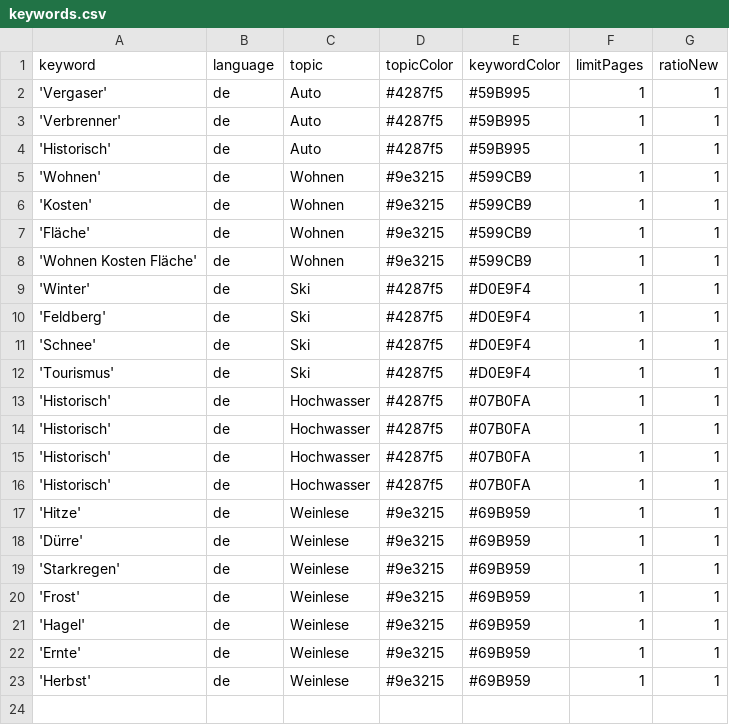
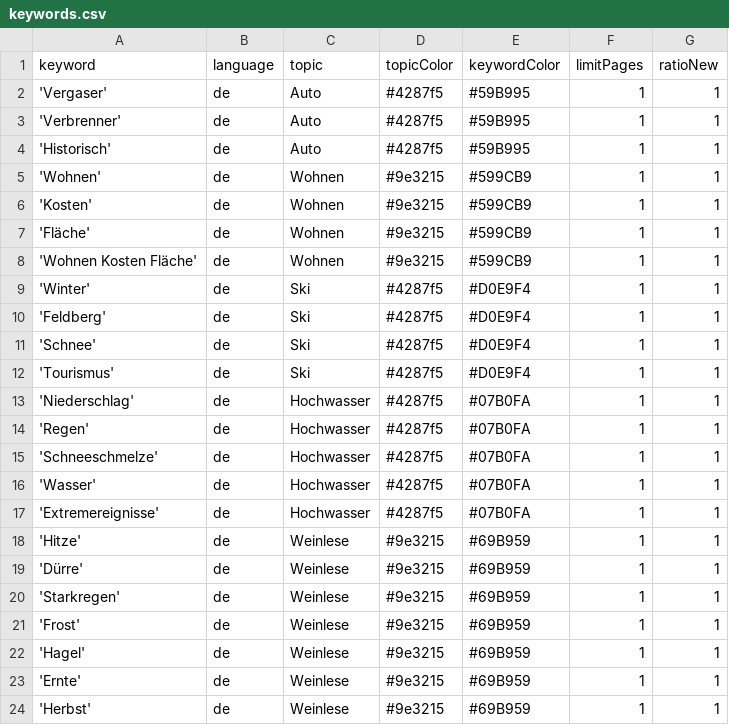
Before and after one commit to LuxiNecel-news/winterIsComing2, a CSV file: keywords.csv, drawn as a sheet.

Commit message:
fix wrong file format

```diff
--- a/keywords.csv
+++ b/keywords.csv
@@ -12,6 +12,7 @@ keyword,language,topic,topicColor,keywordColor,limitPages,ratioNew
 'Tourismus',de,Ski,#4287f5,#D0E9F4,1,1
-'Historisch',de,Hochwasser,#4287f5,#07B0FA,1,1
-'Historisch',de,Hochwasser,#4287f5,#07B0FA,1,1
-'Historisch',de,Hochwasser,#4287f5,#07B0FA,1,1
-'Historisch',de,Hochwasser,#4287f5,#07B0FA,1,1
+'Niederschlag',de,Hochwasser,#4287f5,#07B0FA,1,1
+'Regen',de,Hochwasser,#4287f5,#07B0FA,1,1
+'Schneeschmelze',de,Hochwasser,#4287f5,#07B0FA,1,1
+'Wasser',de,Hochwasser,#4287f5,#07B0FA,1,1
+'Extremereignisse',de,Hochwasser,#4287f5,#07B0FA,1,1
 'Hitze',de,Weinlese,#9e3215,#69B959,1,1
```
